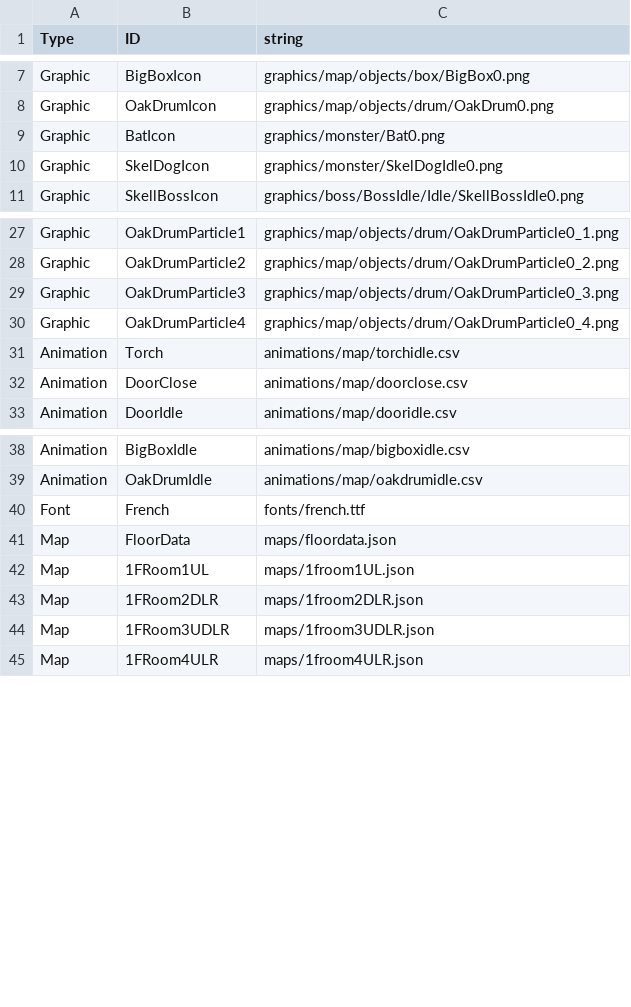
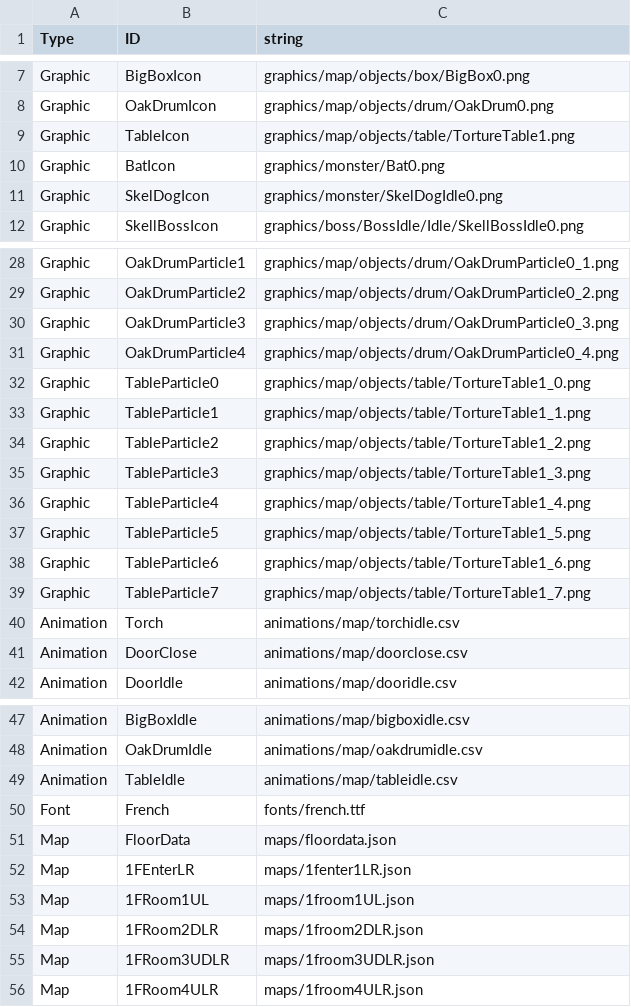
Before and after one commit to jigyu12/SFML_Team_Mockup_Project-Dungreed, a CSV file: Team_Mockup_Project-DungreedBin/tables/resourceid_table.csv, drawn as a sheet; only a part is shown, gaps mark what is left out; the diff names each change by its address in the sheet, - before the commit and + after, or states it on an @@ line.

```diff
--- a/Team_Mockup_Project-DungreedBin/tables/resourceid_table.csv
+++ b/Team_Mockup_Project-DungreedBin/tables/resourceid_table.csv
+row 9: Graphic | TableIcon | graphics/map/objects/table/TortureTable1.png
+row 32: Graphic | TableParticle0 | graphics/map/objects/table/TortureTable1_0.png
+row 33: Graphic | TableParticle1 | graphics/map/objects/table/TortureTable1_1.png
+row 34: Graphic | TableParticle2 | graphics/map/objects/table/TortureTable1_2.png
+row 35: Graphic | TableParticle3 | graphics/map/objects/table/TortureTable1_3.png
+row 36: Graphic | TableParticle4 | graphics/map/objects/table/TortureTable1_4.png
+row 37: Graphic | TableParticle5 | graphics/map/objects/table/TortureTable1_5.png
+row 38: Graphic | TableParticle6 | graphics/map/objects/table/TortureTable1_6.png
+row 39: Graphic | TableParticle7 | graphics/map/objects/table/TortureTable1_7.png
+row 49: Animation | TableIdle | animations/map/tableidle.csv
+row 52: Map | 1FEnterLR | maps/1fenter1LR.json
```
Also changed, not shown: 25 other files.
